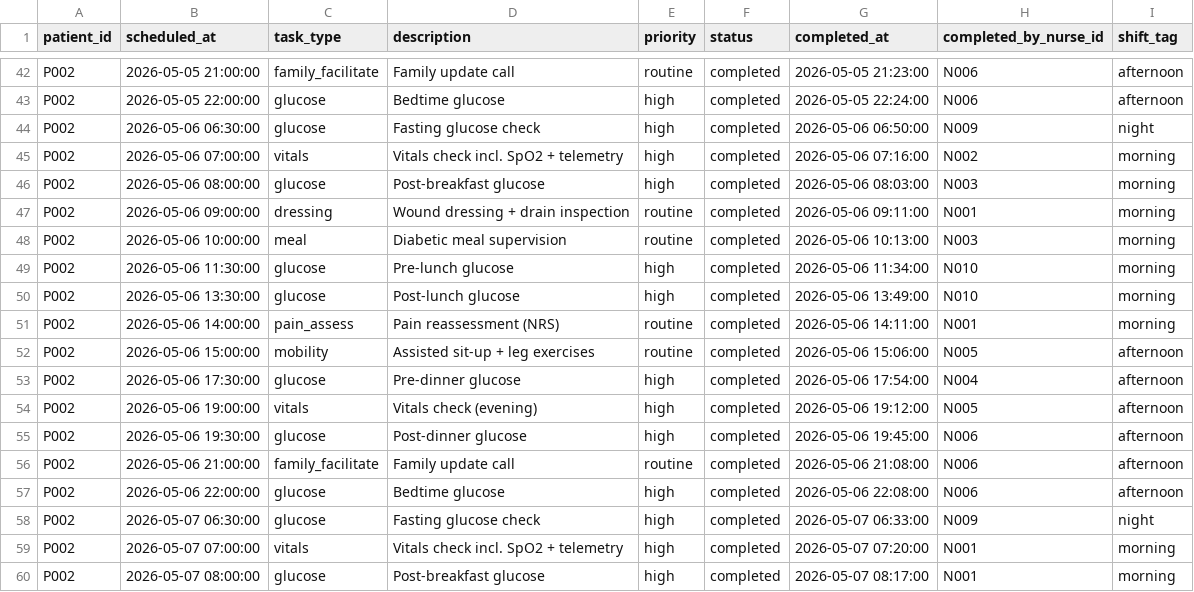
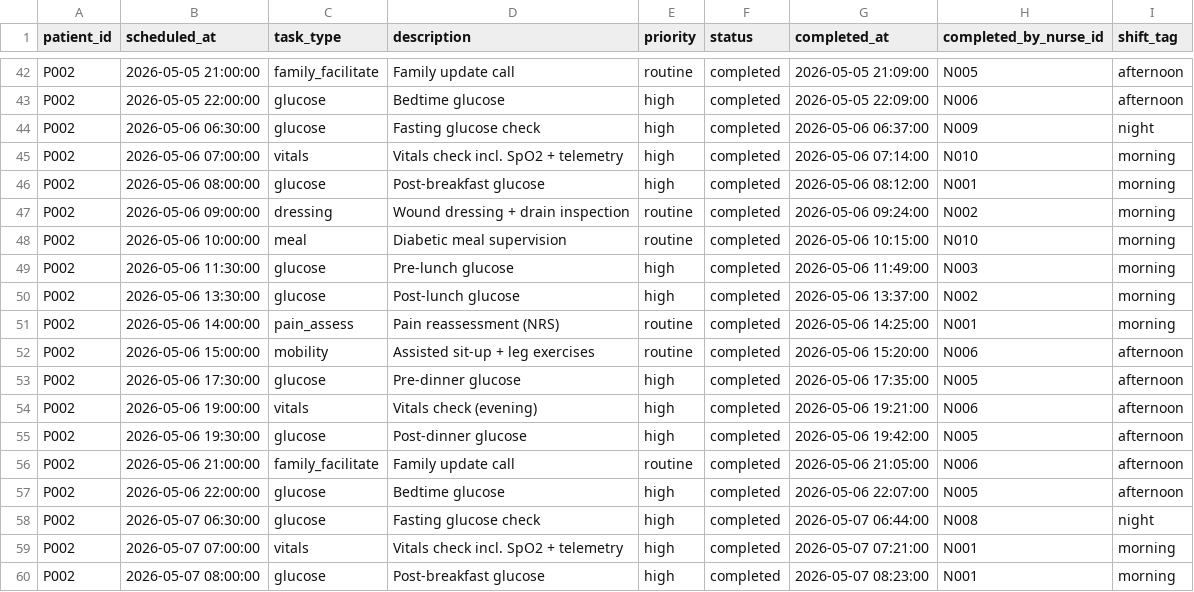
Before and after one commit to Junyu-Andy/PrismBoard, a CSV file: data/care_tasks.csv, drawn as a sheet; only a part is shown, gaps mark what is left out; the diff covers the shown part only; the diff names each change by its address in the sheet, - before the commit and + after, or states it on an @@ line.

```diff
--- a/data/care_tasks.csv
+++ b/data/care_tasks.csv
-G42 (completed_at): 2026-05-05 21:23:00
+G42 (completed_at): 2026-05-05 21:09:00
-H42 (completed_by_nurse_id): N006
+H42 (completed_by_nurse_id): N005
-G43 (completed_at): 2026-05-05 22:24:00
+G43 (completed_at): 2026-05-05 22:09:00
-G44 (completed_at): 2026-05-06 06:50:00
+G44 (completed_at): 2026-05-06 06:37:00
-G45 (completed_at): 2026-05-06 07:16:00
+G45 (completed_at): 2026-05-06 07:14:00
-H45 (completed_by_nurse_id): N002
+H45 (completed_by_nurse_id): N010
-G46 (completed_at): 2026-05-06 08:03:00
+G46 (completed_at): 2026-05-06 08:12:00
-H46 (completed_by_nurse_id): N003
+H46 (completed_by_nurse_id): N001
-G47 (completed_at): 2026-05-06 09:11:00
+G47 (completed_at): 2026-05-06 09:24:00
-H47 (completed_by_nurse_id): N001
+H47 (completed_by_nurse_id): N002
-G48 (completed_at): 2026-05-06 10:13:00
+G48 (completed_at): 2026-05-06 10:15:00
-H48 (completed_by_nurse_id): N003
+H48 (completed_by_nurse_id): N010
-G49 (completed_at): 2026-05-06 11:34:00
+G49 (completed_at): 2026-05-06 11:49:00
-H49 (completed_by_nurse_id): N010
+H49 (completed_by_nurse_id): N003
-G50 (completed_at): 2026-05-06 13:49:00
+G50 (completed_at): 2026-05-06 13:37:00
-H50 (completed_by_nurse_id): N010
+H50 (completed_by_nurse_id): N002
-G51 (completed_at): 2026-05-06 14:11:00
+G51 (completed_at): 2026-05-06 14:25:00
-G52 (completed_at): 2026-05-06 15:06:00
+G52 (completed_at): 2026-05-06 15:20:00
-H52 (completed_by_nurse_id): N005
+H52 (completed_by_nurse_id): N006
-G53 (completed_at): 2026-05-06 17:54:00
+G53 (completed_at): 2026-05-06 17:35:00
-H53 (completed_by_nurse_id): N004
+H53 (completed_by_nurse_id): N005
-G54 (completed_at): 2026-05-06 19:12:00
+G54 (completed_at): 2026-05-06 19:21:00
-H54 (completed_by_nurse_id): N005
+H54 (completed_by_nurse_id): N006
-G55 (completed_at): 2026-05-06 19:45:00
+G55 (completed_at): 2026-05-06 19:42:00
-H55 (completed_by_nurse_id): N006
+H55 (completed_by_nurse_id): N005
-G56 (completed_at): 2026-05-06 21:08:00
+G56 (completed_at): 2026-05-06 21:05:00
-G57 (completed_at): 2026-05-06 22:08:00
+G57 (completed_at): 2026-05-06 22:07:00
-H57 (completed_by_nurse_id): N006
+H57 (completed_by_nurse_id): N005
-G58 (completed_at): 2026-05-07 06:33:00
+G58 (completed_at): 2026-05-07 06:44:00
-H58 (completed_by_nurse_id): N009
+H58 (completed_by_nurse_id): N008
-G59 (completed_at): 2026-05-07 07:20:00
+G59 (completed_at): 2026-05-07 07:21:00
-G60 (completed_at): 2026-05-07 08:17:00
+G60 (completed_at): 2026-05-07 08:23:00
```
Also changed, not shown: 57 edited cells elsewhere in this file, data/glucose_logs.csv, data/lab_results.csv, 5 other files.
